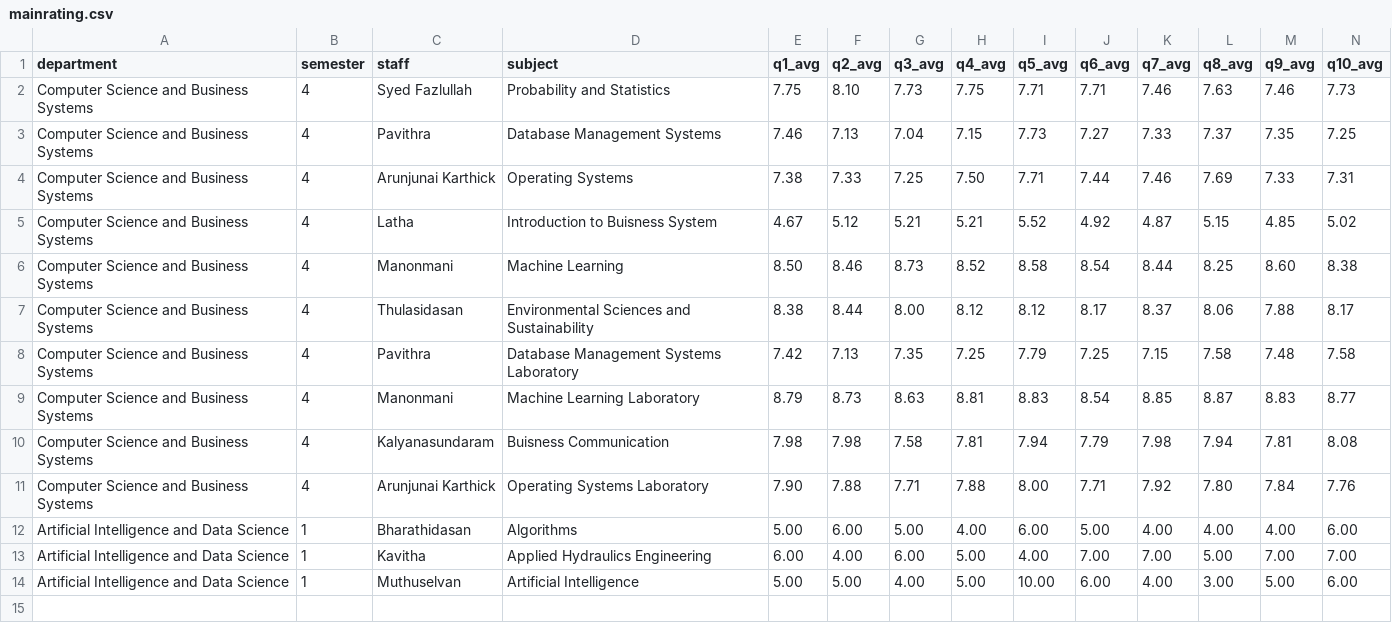
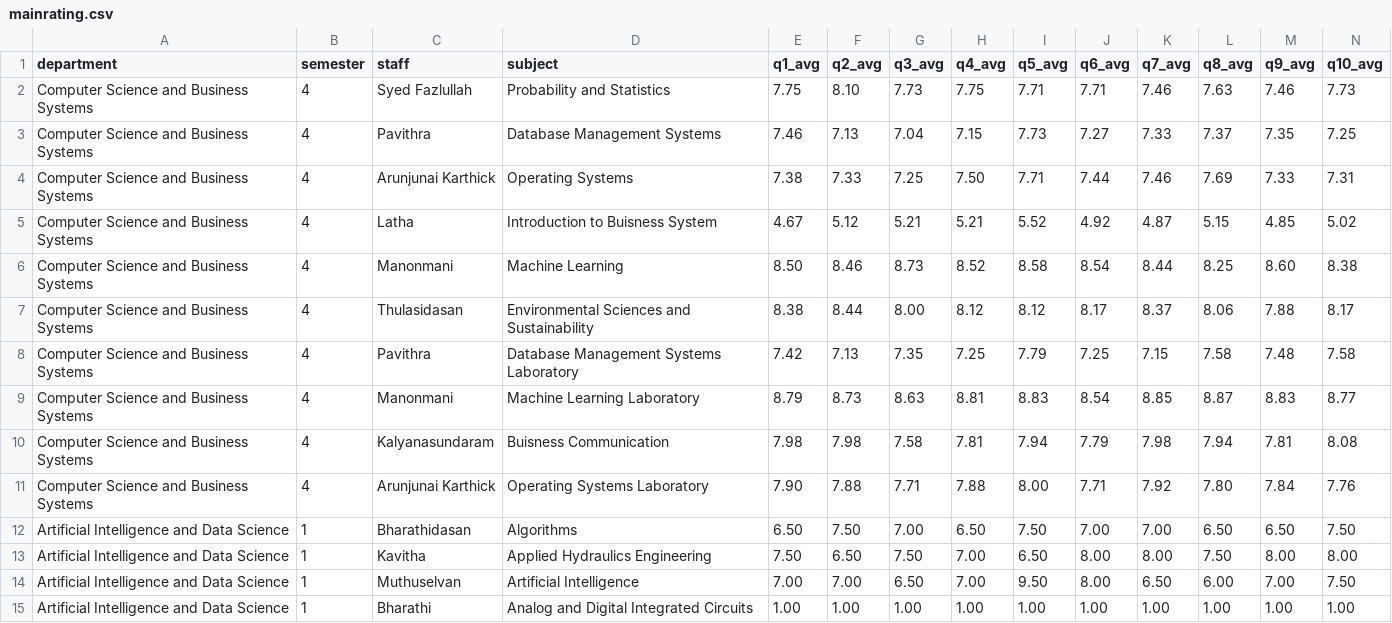
Before and after one commit to GenrecAI/Feedback-System, a CSV file: mainrating.csv, drawn as a sheet; only a part is shown; removed rows and columns are numbered as before the commit, all else as after; rows hold the shown columns only; the diff names each change by its address in the sheet, - before the commit and + after, or states it on an @@ line.

```diff
--- a/mainrating.csv
+++ b/mainrating.csv
-row 12: Artificial Intelligence and Data Science | 1 | Bharathidasan | Algorithms | 5.00 | 6.00 | 5.00 | 4.00 | 6.00 | 5.00 | 4.00 | 4.00 | 4.00 | 6.00
-row 13: Artificial Intelligence and Data Science | 1 | Kavitha | Applied Hydraulics Engineering | 6.00 | 4.00 | 6.00 | 5.00 | 4.00 | 7.00 | 7.00 | 5.00 | 7.00 | 7.00
-row 14: Artificial Intelligence and Data Science | 1 | Muthuselvan | Artificial Intelligence | 5.00 | 5.00 | 4.00 | 5.00 | 10.00 | 6.00 | 4.00 | 3.00 | 5.00 | 6.00
+row 12: Artificial Intelligence and Data Science | 1 | Bharathidasan | Algorithms | 6.50 | 7.50 | 7.00 | 6.50 | 7.50 | 7.00 | 7.00 | 6.50 | 6.50 | 7.50
+row 13: Artificial Intelligence and Data Science | 1 | Kavitha | Applied Hydraulics Engineering | 7.50 | 6.50 | 7.50 | 7.00 | 6.50 | 8.00 | 8.00 | 7.50 | 8.00 | 8.00
+row 14: Artificial Intelligence and Data Science | 1 | Muthuselvan | Artificial Intelligence | 7.00 | 7.00 | 6.50 | 7.00 | 9.50 | 8.00 | 6.50 | 6.00 | 7.00 | 7.50
+row 15: Artificial Intelligence and Data Science | 1 | Bharathi | Analog and Digital Integrated Circuits | 1.00 | 1.00 | 1.00 | 1.00 | 1.00 | 1.00 | 1.00 | 1.00 | 1.00 | 1.00
```
Also changed, not shown: ratings.csv, 1 other file.
